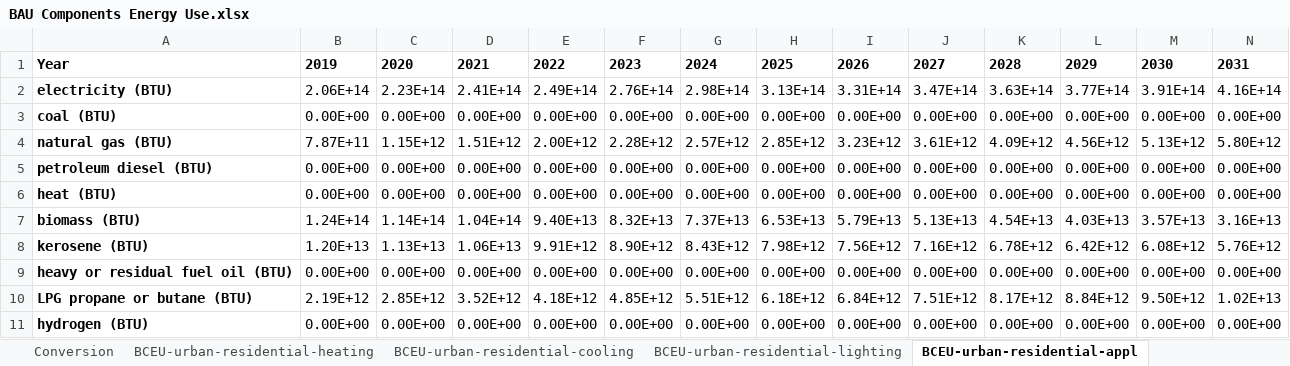
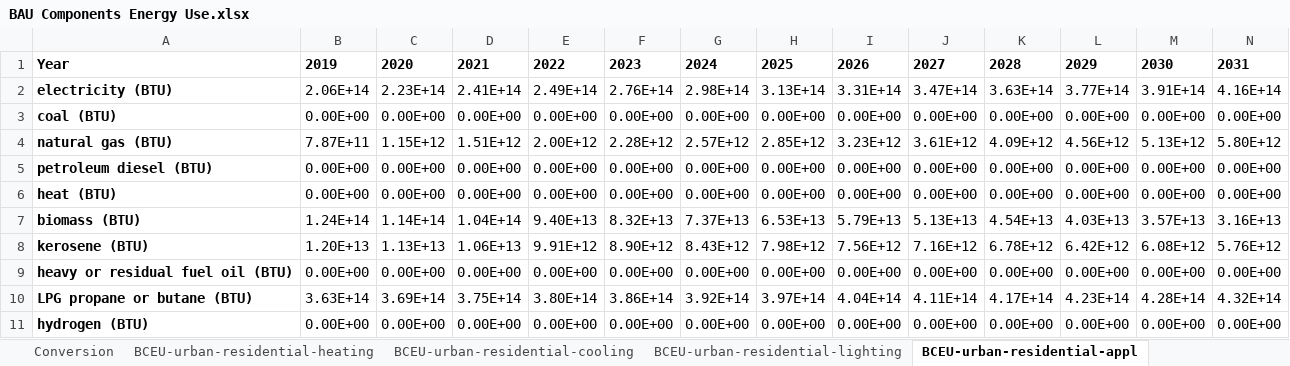
Before and after one commit to EnergyInnovation/eps-indonesia, an Excel workbook: InputData/bldgs/BCEU/BAU Components Energy Use.xlsx, sheet BCEU-urban-residential-appl, drawn as a sheet; only a part is shown; values as stored, in another font and other column widths than the file's, no borders; removed rows and columns are numbered as before the commit, all else as after; rows hold the shown columns only; the diff names each change by its address in the sheet, - before the commit and + after, or states it on an @@ line.

```diff
--- a/InputData/bldgs/BCEU/BAU Components Energy Use.xlsx (sheet BCEU-urban-residential-appl)
+++ b/InputData/bldgs/BCEU/BAU Components Energy Use.xlsx (sheet BCEU-urban-residential-appl)
-row 10: LPG propane or butane (BTU) | 2.19E+12 | 2.85E+12 | 3.52E+12 | 4.18E+12 | 4.85E+12 | 5.51E+12 | 6.18E+12 | 6.84E+12 | 7.51E+12 | 8.17E+12 | 8.84E+12 | 9.50E+12 | 1.02E+13
+row 10: LPG propane or butane (BTU) | 3.63E+14 | 3.69E+14 | 3.75E+14 | 3.80E+14 | 3.86E+14 | 3.92E+14 | 3.97E+14 | 4.04E+14 | 4.11E+14 | 4.17E+14 | 4.23E+14 | 4.28E+14 | 4.32E+14
```
Also changed, not shown: sheet Residential-Appliances, InputData/trans/BAADTbVT/BAU Avg Annual Dist Traveled by Veh Type.xlsx, InputData/trans/SYVbT/Start Year Vehicles by Technology.xlsx, 8 other files.
